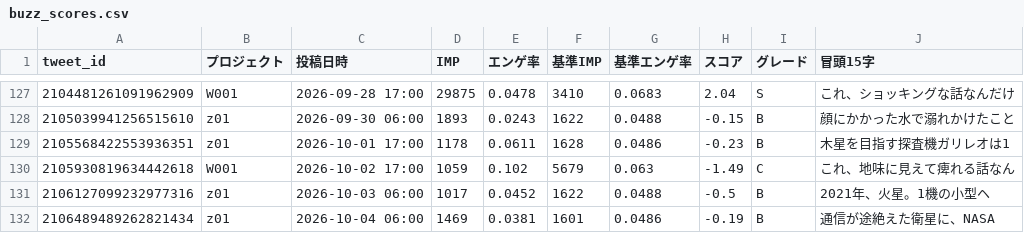
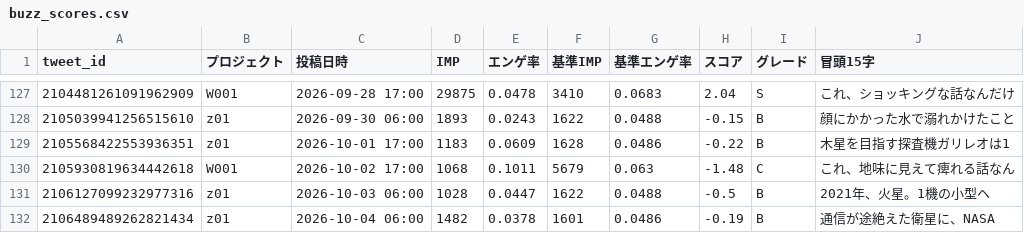
Before and after one commit to useakat/xClaude, a CSV file: logs/buzz_scores.csv, drawn as a sheet; only a part is shown, gaps mark what is left out.

```diff
--- a/logs/buzz_scores.csv
+++ b/logs/buzz_scores.csv
@@ -128,5 +128,5 @@ tweet_id,プロジェクト,投稿日時,IMP,エンゲ率,基準IMP,基準エン
 2105039941256515610,z01,2026-09-30 06:00,1893,0.0243,1622,0.0488,-0.15,B,顔にかかった水で溺れかけたこと
-2105568422553936351,z01,2026-10-01 17:00,1178,0.0611,1628,0.0486,-0.23,B,木星を目指す探査機ガリレオは1
-2105930819634442618,W001,2026-10-02 17:00,1059,0.102,5679,0.063,-1.49,C,これ、地味に見えて痺れる話なん
-2106127099232977316,z01,2026-10-03 06:00,1017,0.0452,1622,0.0488,-0.5,B,2021年、火星。1機の小型ヘ
-2106489489262821434,z01,2026-10-04 06:00,1469,0.0381,1601,0.0486,-0.19,B,通信が途絶えた衛星に、NASA
+2105568422553936351,z01,2026-10-01 17:00,1183,0.0609,1628,0.0486,-0.22,B,木星を目指す探査機ガリレオは1
+2105930819634442618,W001,2026-10-02 17:00,1068,0.1011,5679,0.063,-1.48,C,これ、地味に見えて痺れる話なん
+2106127099232977316,z01,2026-10-03 06:00,1028,0.0447,1622,0.0488,-0.5,B,2021年、火星。1機の小型ヘ
+2106489489262821434,z01,2026-10-04 06:00,1482,0.0378,1601,0.0486,-0.19,B,通信が途絶えた衛星に、NASA
```
Also changed, not shown: logs/w001_imp_daily.csv, 1 other file.
